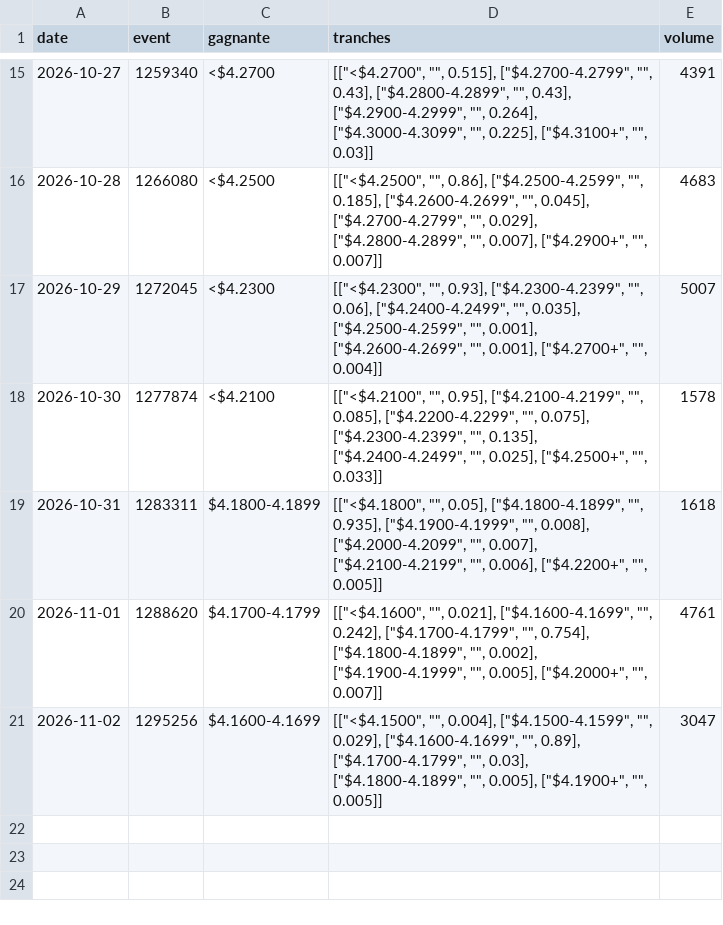
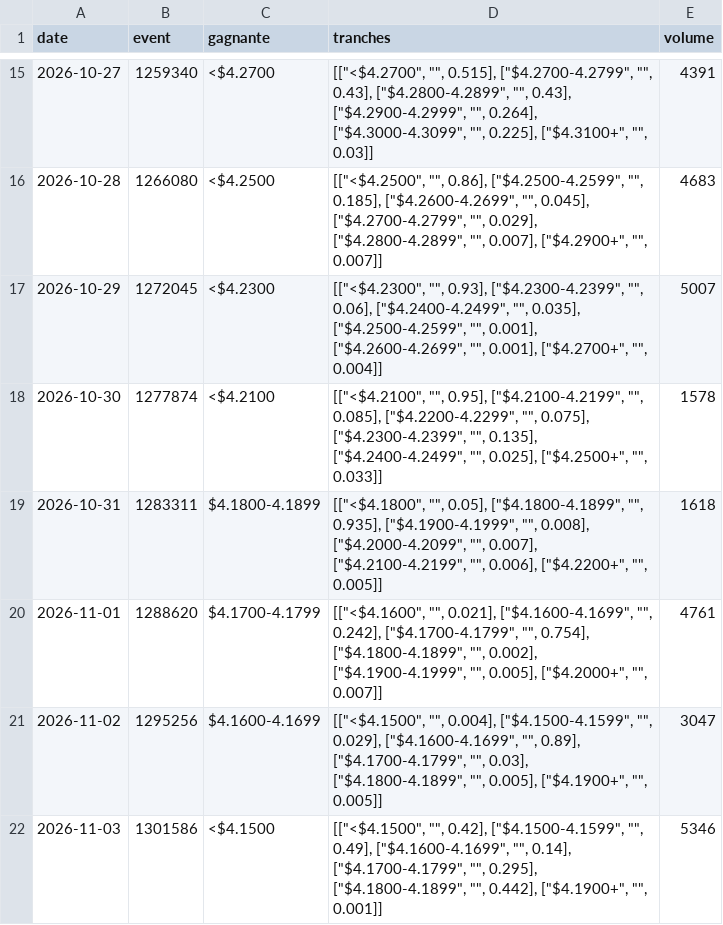
Before and after one commit to r655rkz7bt-stack/Polymarket-autonomus-lab, a CSV file: experiments/essence/releve.csv, drawn as a sheet; only a part is shown, gaps mark what is left out; the diff names each change by its address in the sheet, - before the commit and + after, or states it on an @@ line.

```diff
--- a/experiments/essence/releve.csv
+++ b/experiments/essence/releve.csv
+row 22: 2026-11-03 | 1301586 | <$4.1500 | [["<$4.1500", "", 0.42], ["$4.1500-4.1599", "", 0.49], ["$4.1600-4.1699", "", 0.14], ["$4.1700-4.1799", "", 0.295], ["$4.1800-4.1899", "", 0.442], ["$4.1900+", "", 0.001]] | 5346
```
Also changed, not shown: experiments/budget_chercheur.csv, 9 other files.
